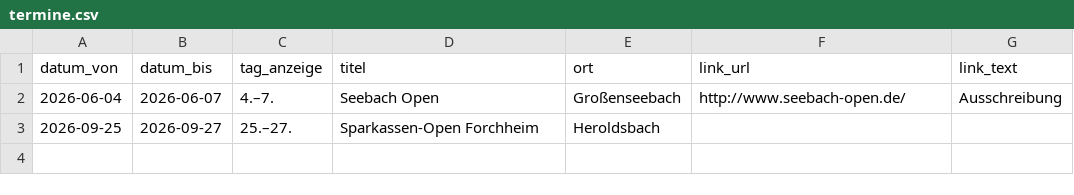
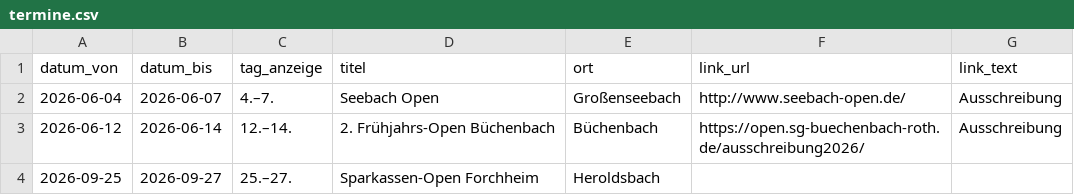
Before and after one commit to htschirner/schach-langenzenn-wilhermsdorf, a CSV file: termine.csv, drawn as a sheet.

Commit message:
add tournament

```diff
--- a/termine.csv
+++ b/termine.csv
@@ -2,2 +2,3 @@ datum_von,datum_bis,tag_anzeige,titel,ort,link_url,link_text
 2026-06-04,2026-06-07,"4.–7.","Seebach Open","Großenseebach","http://www.seebach-open.de/","Ausschreibung"
+2026-06-12,2026-06-14,"12.–14.","2. Frühjahrs-Open Büchenbach","Büchenbach","https://open.sg-buechenbach-roth.de/ausschreibung2026/","Ausschreibung"
 2026-09-25,2026-09-27,"25.–27.","Sparkassen-Open Forchheim","Heroldsbach","",""
```
